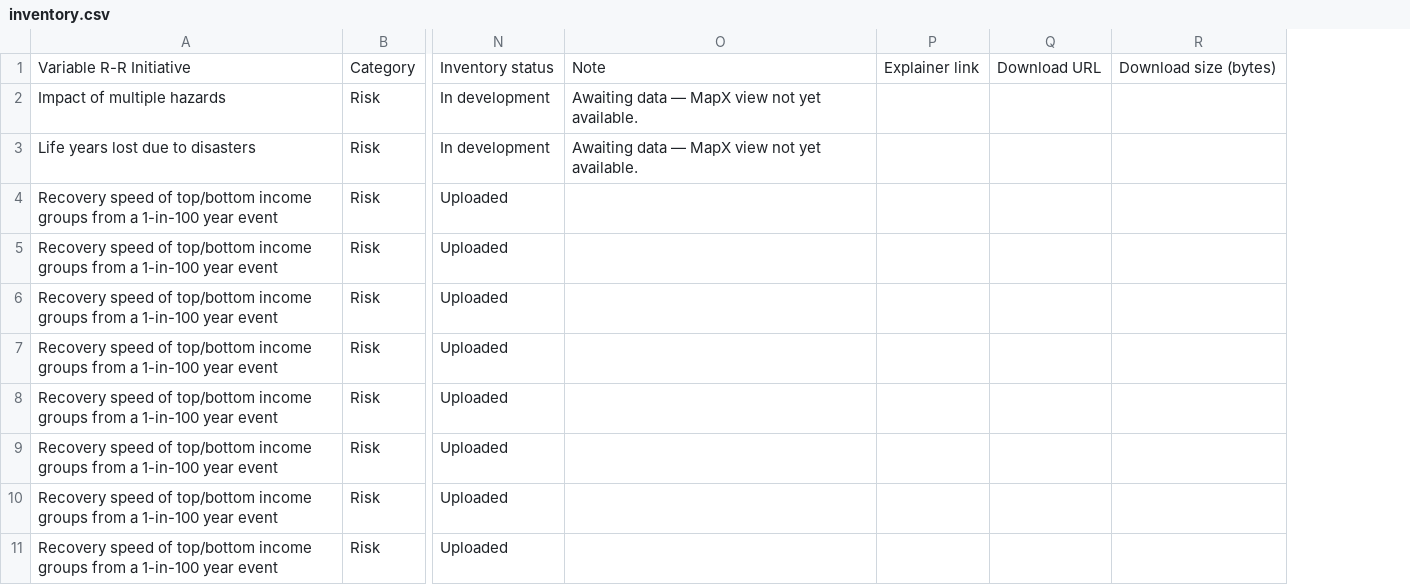
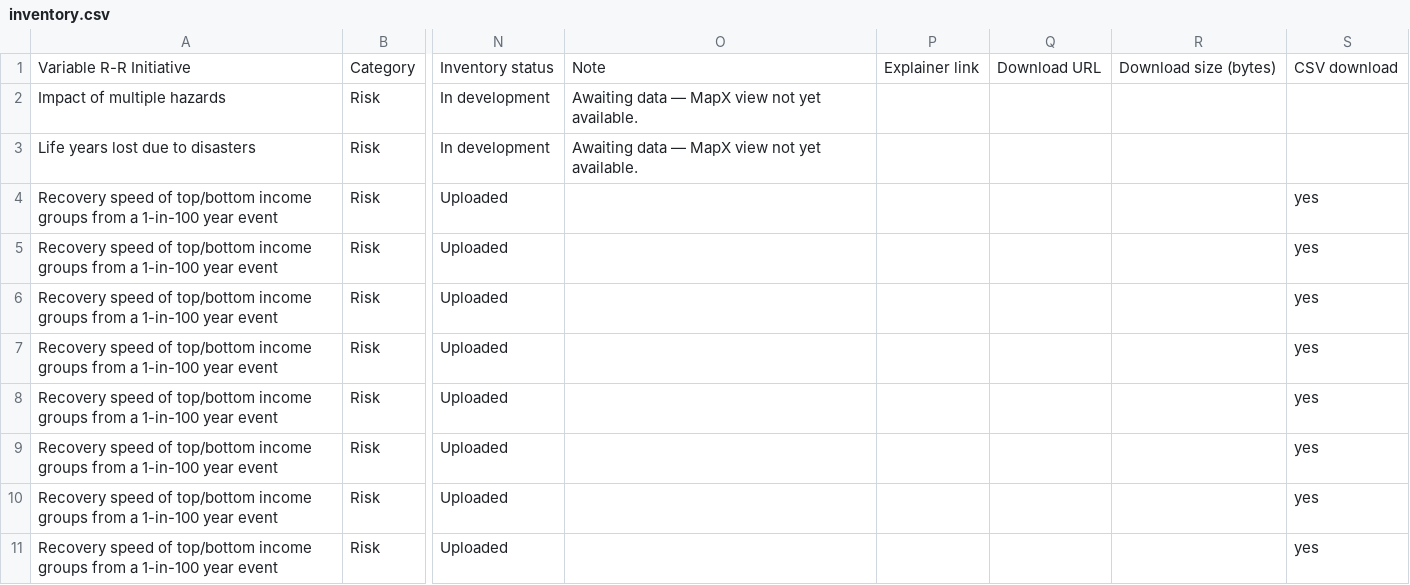
Before and after one commit to PreventionWeb/undrr-risk-resilience-maps, a CSV file: data/inventory.csv, drawn as a sheet; only a part is shown, gaps mark what is left out; the diff names each change by its address in the sheet, - before the commit and + after, or states it on an @@ line.

Commit message:
feat: decide CSV downloads per view in the inventory, with a live contract check
- New "CSV download" column in data/inventory.csv: yes, "no: <reason>",
  or blank (not reviewed, so no CSV). The importer writes it to each
  view's config as csvDownload (layer or compound source), the inventory
  export writes it back, and validation rejects other values or yes on a
  non-vector layer. It replaces CSV_VIEWS and CSV_EXCLUDED_VIEWS.
  REGION_CODE_SOURCES and REGION_NAME_REFERENCE_VIEW stay in JS.
- The importer refuses an apply that leaves a view with fewer hosted
  files, or turns a yes CSV off, unless --allow-removals is passed. A
  spreadsheet that kept the columns but lost their values would
  otherwise clear every download. Optional-metadata patches now find a
  compound source by view id.
- yarn test:downloads-contract (live, not in yarn test or CI, like the
  EDRA and raster-legend checks):
  - HEADs every hosted file: status 200, and size equal to the config.
  - Checks every CSV view (and any --view) in MapX: vt, a jN_ value, and
    iso3cd, or a same-source REGION_CODE_SOURCES sibling.
  - Checks the region-name reference view has maplab.
  - Reports failures one per line, by view or file.
- Region names: the CSV header and the dialog say how many regions have
  no name in the map service. The notice is quiet; retry is offered only
  when the name lookup itself failed.
- Tests assert invariants instead of exact view and file counts, and
  check that the export matches the inventory per view.

```diff
--- a/data/inventory.csv
+++ b/data/inventory.csv
+column S, rows 1-11: CSV download |  |  | yes | yes | yes | yes | yes | yes | yes | yes
```
Also changed, not shown: 24 other files.
